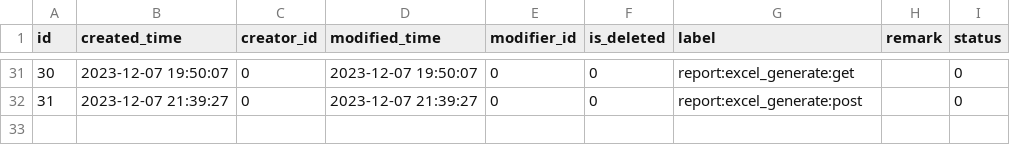
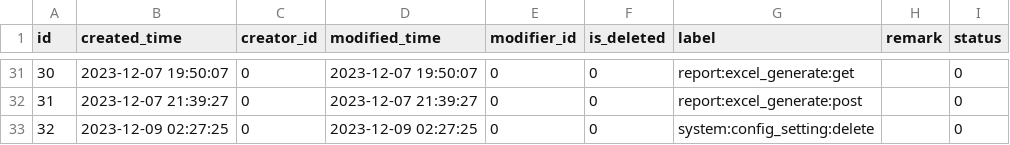
Before and after one commit to meinvtuzai/fastapi_vue, a CSV file: backend/app/db/init_data/t_perm_label.csv, drawn as a sheet; only a part is shown, gaps mark what is left out; the diff names each change by its address in the sheet, - before the commit and + after, or states it on an @@ line.

```diff
--- a/backend/app/db/init_data/t_perm_label.csv
+++ b/backend/app/db/init_data/t_perm_label.csv
+row 33: 32 | 2023-12-09 02:27:25 | 0 | 2023-12-09 02:27:25 | 0 | 0 | system:config_setting:delete |  | 0
```
Also changed, not shown: backend/app/db/init_data/t_config_settings.csv, backend/app/db/init_data/t_login_infor.csv, 5 other files.
